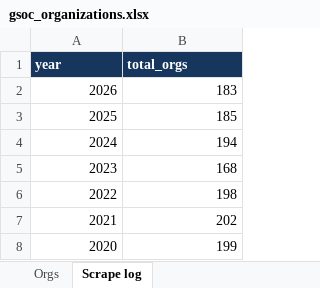
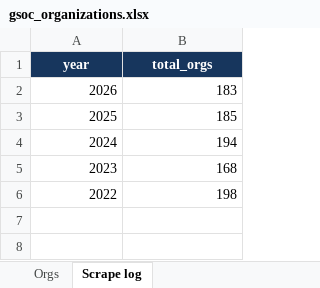
Before and after one commit to starDust1703/Orglytics, an Excel workbook: src/backend/gsoc_organizations.xlsx, sheet Scrape log, drawn as a sheet; values as stored, in another font and other column widths than the file's, no borders; the diff names each change by its address in the sheet, - before the commit and + after, or states it on an @@ line.

```diff
--- a/src/backend/gsoc_organizations.xlsx (sheet Scrape log)
+++ b/src/backend/gsoc_organizations.xlsx (sheet Scrape log)
-A1:B1 alignment: left
+A1:B1 alignment: center
-row 7: 2021 | 202
-row 8: 2020 | 199
```
Also changed, not shown: sheet Orgs, 6 other files.
